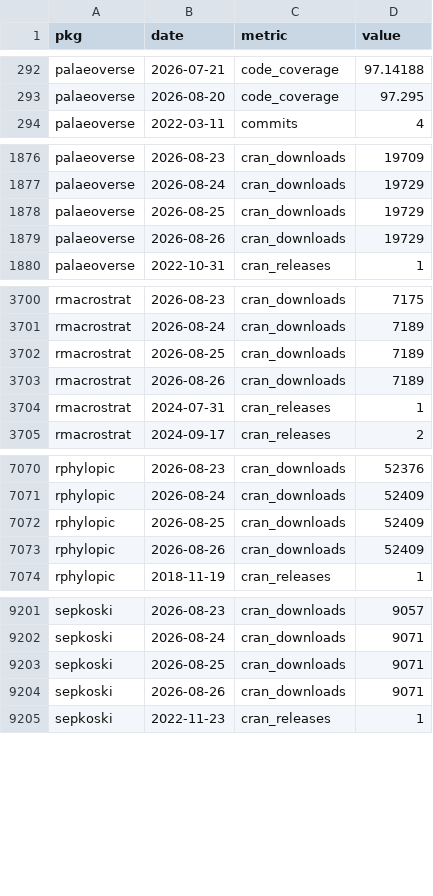
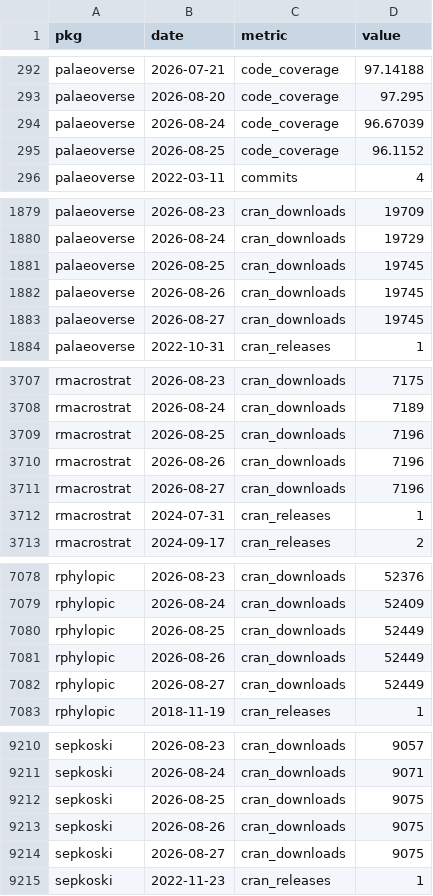
Before and after one commit to palaeoverse/palaeoverse.dashboard, a CSV file: data/metrics.csv, drawn as a sheet; only a part is shown, gaps mark what is left out; the diff covers the shown part only.

```diff
--- a/data/metrics.csv
+++ b/data/metrics.csv
@@ -293,2 +293,4 @@
 "palaeoverse",2026-08-20,"code_coverage",97.295
+"palaeoverse",2026-08-24,"code_coverage",96.67039
+"palaeoverse",2026-08-25,"code_coverage",96.1152
 "palaeoverse",2022-03-11,"commits",4
@@ -1877,4 +1880,5 @@
 "palaeoverse",2026-08-24,"cran_downloads",19729
-"palaeoverse",2026-08-25,"cran_downloads",19729
-"palaeoverse",2026-08-26,"cran_downloads",19729
+"palaeoverse",2026-08-25,"cran_downloads",19745
+"palaeoverse",2026-08-26,"cran_downloads",19745
+"palaeoverse",2026-08-27,"cran_downloads",19745
 "palaeoverse",2022-10-31,"cran_releases",1
@@ -3701,4 +3708,5 @@
 "rmacrostrat",2026-08-24,"cran_downloads",7189
-"rmacrostrat",2026-08-25,"cran_downloads",7189
-"rmacrostrat",2026-08-26,"cran_downloads",7189
+"rmacrostrat",2026-08-25,"cran_downloads",7196
+"rmacrostrat",2026-08-26,"cran_downloads",7196
+"rmacrostrat",2026-08-27,"cran_downloads",7196
 "rmacrostrat",2024-07-31,"cran_releases",1
@@ -7071,4 +7079,5 @@
 "rphylopic",2026-08-24,"cran_downloads",52409
-"rphylopic",2026-08-25,"cran_downloads",52409
-"rphylopic",2026-08-26,"cran_downloads",52409
+"rphylopic",2026-08-25,"cran_downloads",52449
+"rphylopic",2026-08-26,"cran_downloads",52449
+"rphylopic",2026-08-27,"cran_downloads",52449
 "rphylopic",2018-11-19,"cran_releases",1
@@ -9202,4 +9211,5 @@
 "sepkoski",2026-08-24,"cran_downloads",9071
-"sepkoski",2026-08-25,"cran_downloads",9071
-"sepkoski",2026-08-26,"cran_downloads",9071
+"sepkoski",2026-08-25,"cran_downloads",9075
+"sepkoski",2026-08-26,"cran_downloads",9075
+"sepkoski",2026-08-27,"cran_downloads",9075
 "sepkoski",2022-11-23,"cran_releases",1
```
Also changed, not shown: 4 added rows and 1 edited cell elsewhere in this file, 3 other files.
